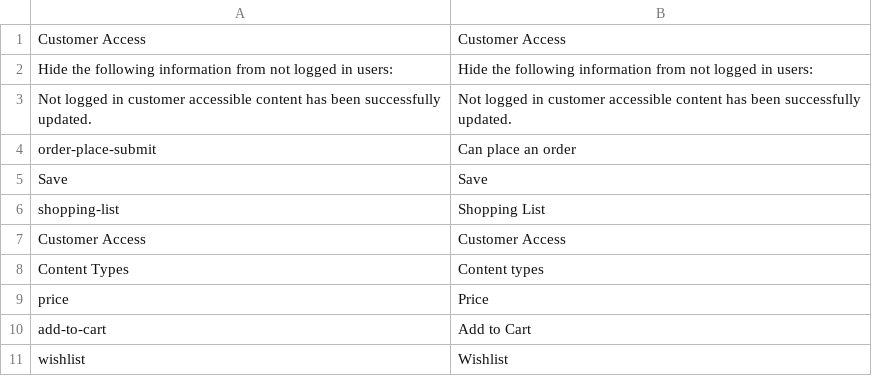
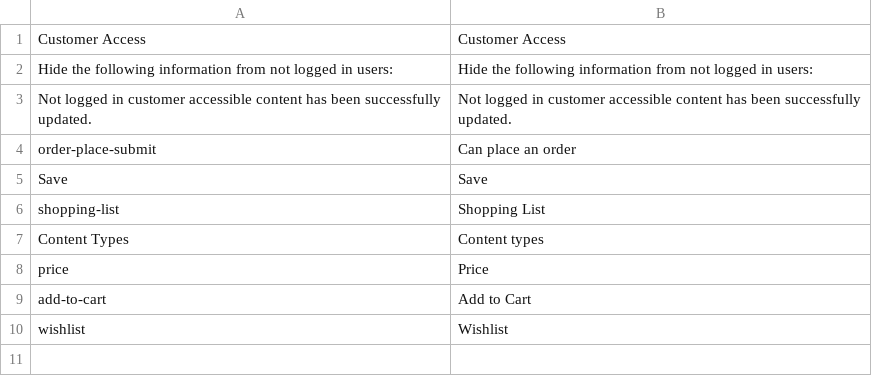
Before and after one commit to spryker/customer-access-gui, a CSV file: data/translation/Zed/en_US.csv, drawn as a sheet; the diff names each change by its address in the sheet, - before the commit and + after, or states it on an @@ line.

```diff
--- a/data/translation/Zed/en_US.csv
+++ b/data/translation/Zed/en_US.csv
-row 7: Customer Access | Customer Access
```
Also changed, not shown: data/translation/Zed/de_DE.csv.
